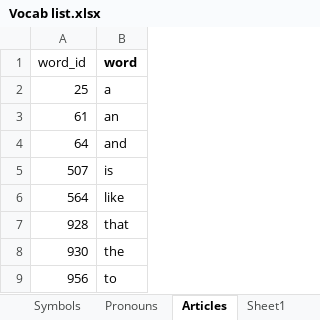
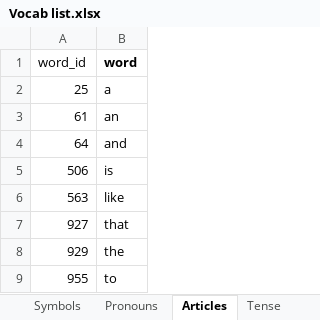
Before and after one commit to J11an/COMP3901-Capstone-Speak-Ez-AAC, an Excel workbook: app/Vocab list.xlsx, sheet Articles, drawn as a sheet; values as stored, in another font and other column widths than the file's, no borders; charts and pictures not drawn; the diff names each change by its address in the sheet, - before the commit and + after, or states it on an @@ line.

```diff
--- a/app/Vocab list.xlsx (sheet Articles)
+++ b/app/Vocab list.xlsx (sheet Articles)
-sheet tab: Sheet1
+sheet tab: Tense
-A5 (word_id): 507
+A5 (word_id): 506
-A6 (word_id): 564
+A6 (word_id): 563
-A7 (word_id): 928
+A7 (word_id): 927
-A8 (word_id): 930
+A8 (word_id): 929
-A9 (word_id): 956
+A9 (word_id): 955
```
Also changed, not shown: sheet Nouns, sheet Adjectives, sheet Verbs, sheet Words, sheet Pronouns, other sheet tabs, charts or pictures, 1 other file.
